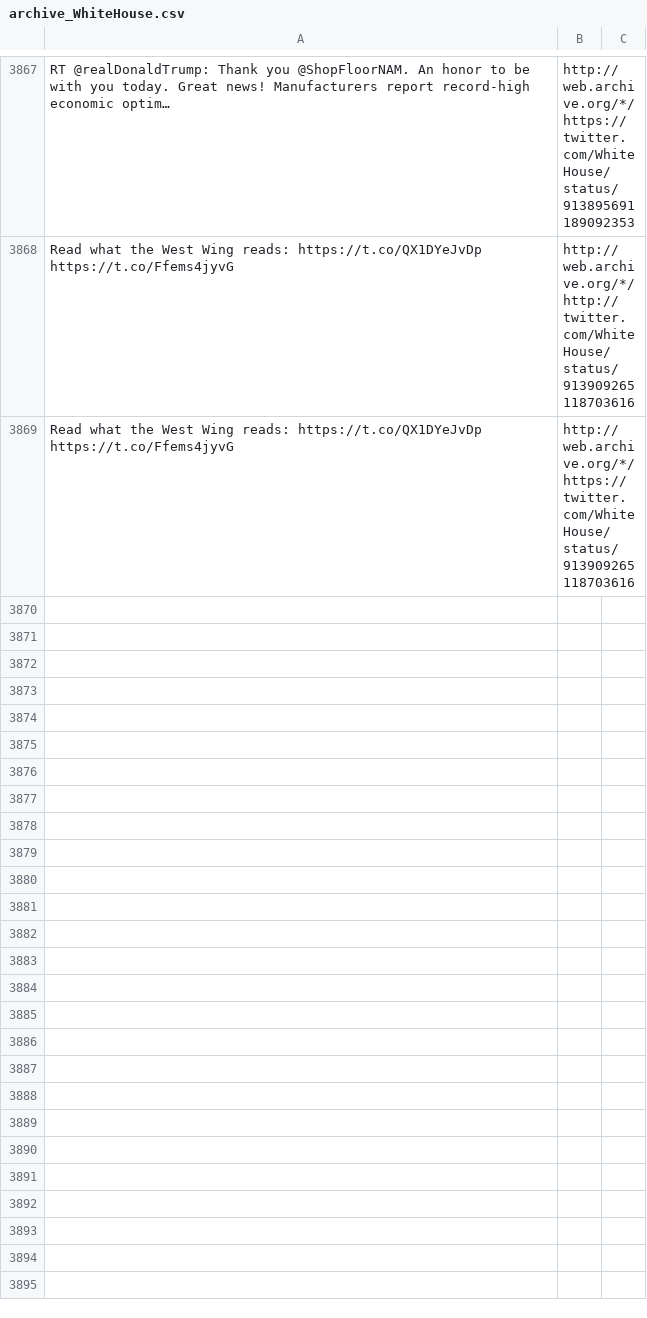
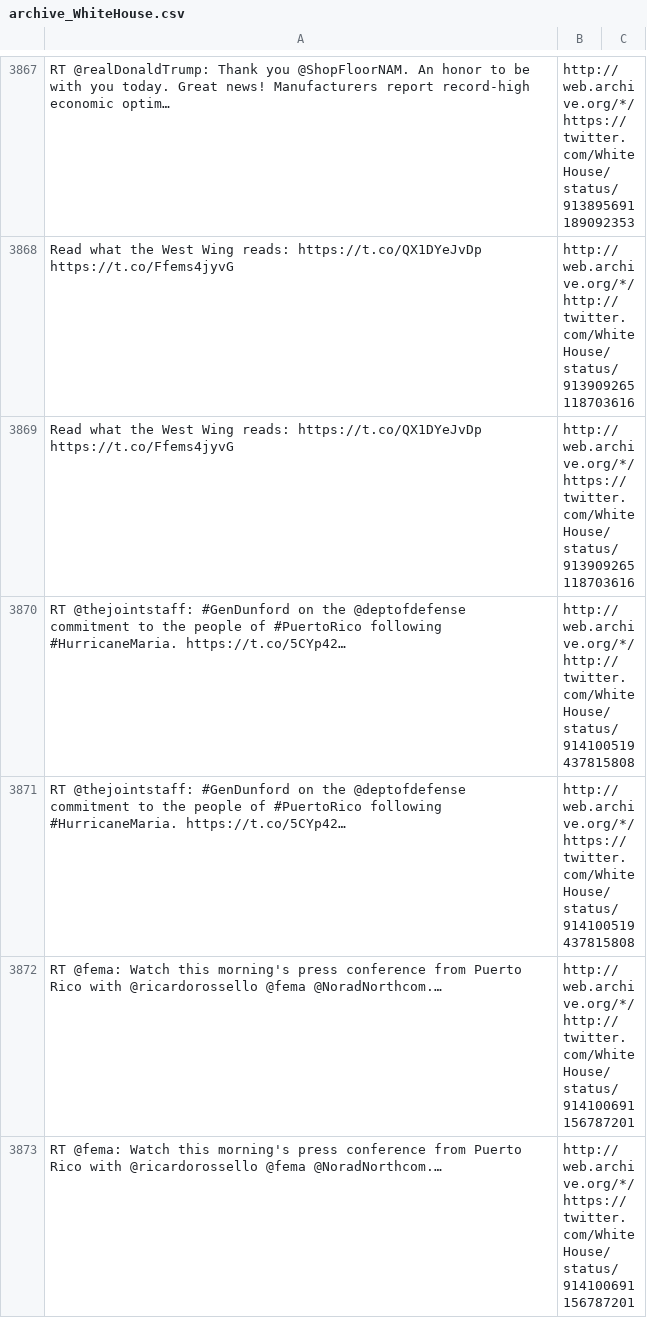
Before and after one commit to patrick-brian-mooney/archive-junta, a CSV file: data/archive_WhiteHouse.csv, drawn as a sheet; only a part is shown, gaps mark what is left out; the diff names each change by its address in the sheet, - before the commit and + after, or states it on an @@ line.

Commit message:
29 Sept 2017: archiving new data

```diff
--- a/data/archive_WhiteHouse.csv
+++ b/data/archive_WhiteHouse.csv
+row 3870: RT @thejointstaff: #GenDunford on the @deptofdefense commitment to the people of #PuertoRico following #HurricaneMaria. https://t.co/5CYp42… | http://web.archive.org/*/http://twitter.com/WhiteHouse/status/914100519437815808
+row 3871: RT @thejointstaff: #GenDunford on the @deptofdefense commitment to the people of #PuertoRico following #HurricaneMaria. https://t.co/5CYp42… | http://web.archive.org/*/https://twitter.com/WhiteHouse/status/914100519437815808
+row 3872: RT @fema: Watch this morning's press conference from Puerto Rico with @ricardorossello @fema @NoradNorthcom.… | http://web.archive.org/*/http://twitter.com/WhiteHouse/status/914100691156787201
+row 3873: RT @fema: Watch this morning's press conference from Puerto Rico with @ricardorossello @fema @NoradNorthcom.… | http://web.archive.org/*/https://twitter.com/WhiteHouse/status/914100691156787201
```
Also changed, not shown: 4 other files.
